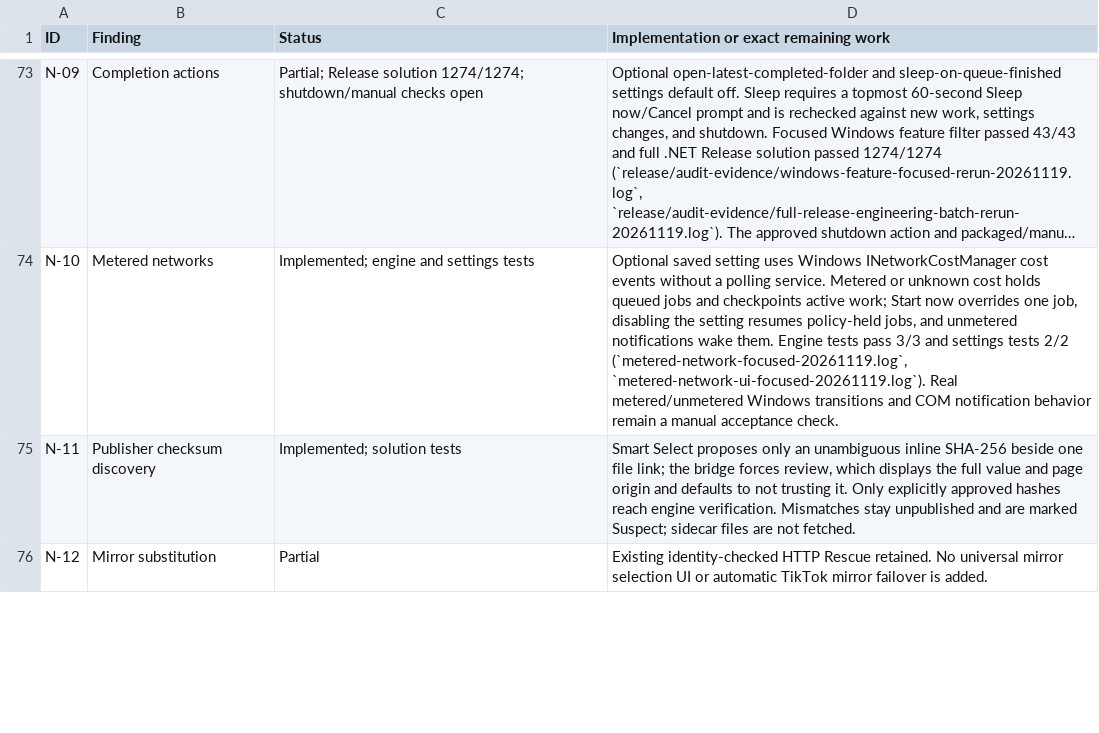
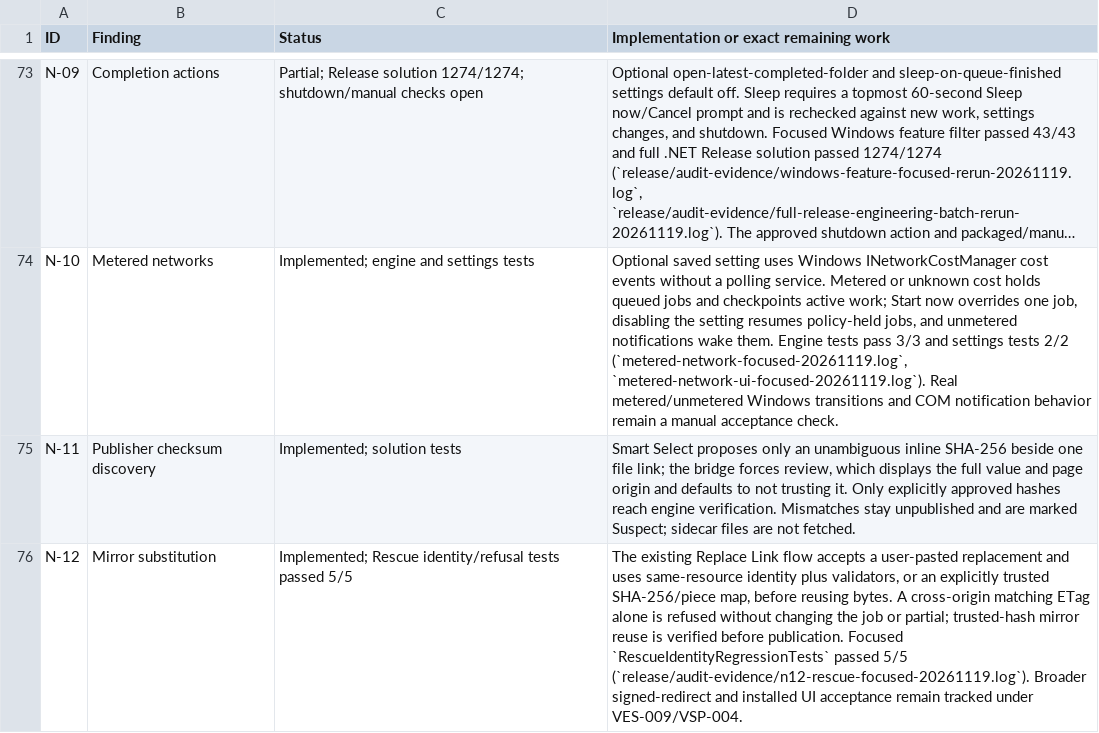
Before and after one commit to DarkOrbitWeaver/VESPER, a TSV file: DOCUMENTATION/STATUS.tsv, drawn as a sheet; only a part is shown, gaps mark what is left out; long unchanged cells end in …; the diff covers the shown part only; the diff names each change by its address in the sheet, - before the commit and + after, or states it on an @@ line.

Commit message:
finish collection and setup flow

```diff
--- a/DOCUMENTATION/STATUS.tsv
+++ b/DOCUMENTATION/STATUS.tsv
-C76 (Status): Partial
+C76 (Status): Implemented; Rescue identity/refusal tests passed 5/5
-D76: Existing identity-checked HTTP Rescue retained. No universal mirror selection UI or automatic TikTok mirror failover is added.
+D76: The existing Replace Link flow accepts a user-pasted replacement and uses same-resource identity plus validators, or an explicitly trusted SHA-256/piece map, before reusing bytes. A cross-origin matching ETag alone is refused without changing the job or partial; trusted-hash mirror reuse is verified before publication. Focused `RescueIdentityRegressionTests` passed 5/5 (`release/audit-evidence/n12-rescue-focused-20261119.log`). Broader signed-redirect and installed UI acceptance remain tracked under VES-009/VSP-004.
```
Also changed, not shown: 6 edited cells elsewhere in this file, 15 other files.
